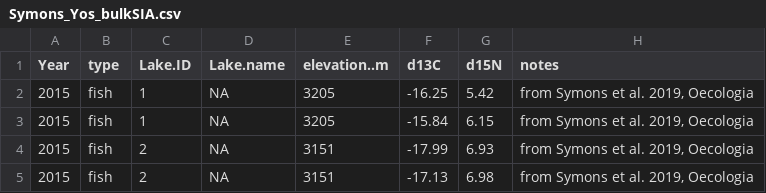
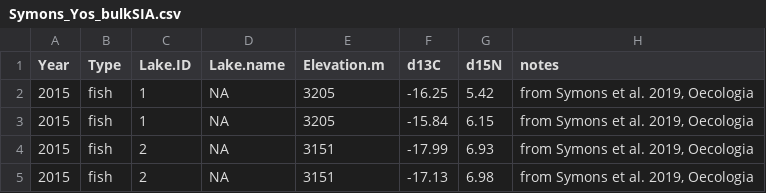
Before and after one commit to cbwall/Sierra-plankton-CSIA, a CSV file: data/Symons iso data/Symons_Yos_bulkSIA.csv, drawn as a sheet; only a part is shown.

```diff
--- a/data/Symons iso data/Symons_Yos_bulkSIA.csv
+++ b/data/Symons iso data/Symons_Yos_bulkSIA.csv
@@ -1,2 +1,2 @@
-Year,type,Lake.ID,Lake.name,elevation..m,d13C,d15N,notes
+Year,Type,Lake.ID,Lake.name,Elevation.m,d13C,d15N,notes
 2015,fish,1,NA,3205,-16.25,5.42,"from Symons et al. 2019, Oecologia"
```
Also changed, not shown: output/SNL_Producers_LDA_coords_NMX.csv, output/SNL_Zooplankton_LDA_info_NMX.csv, 19 other files.
